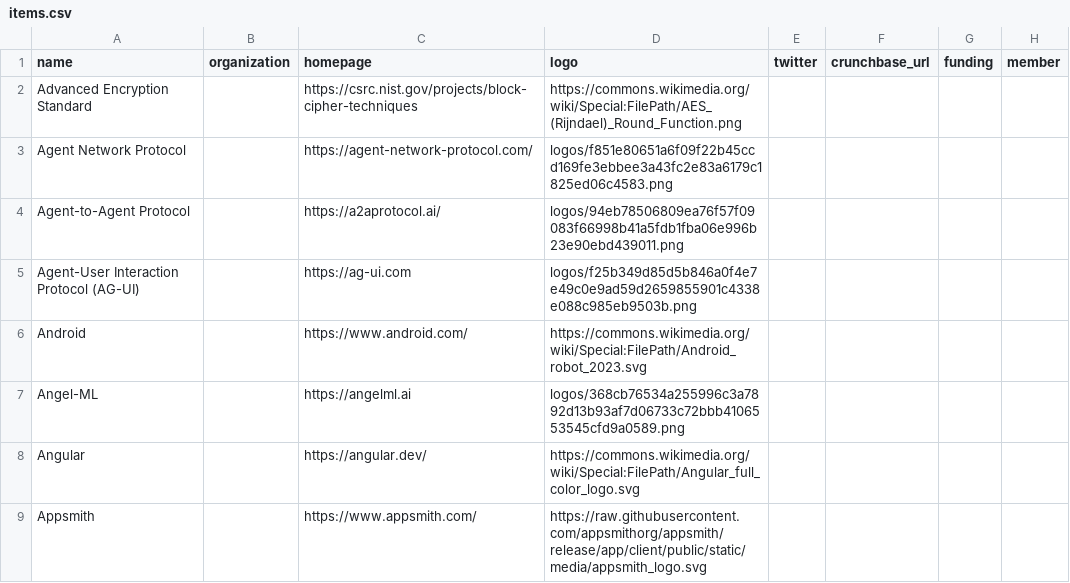
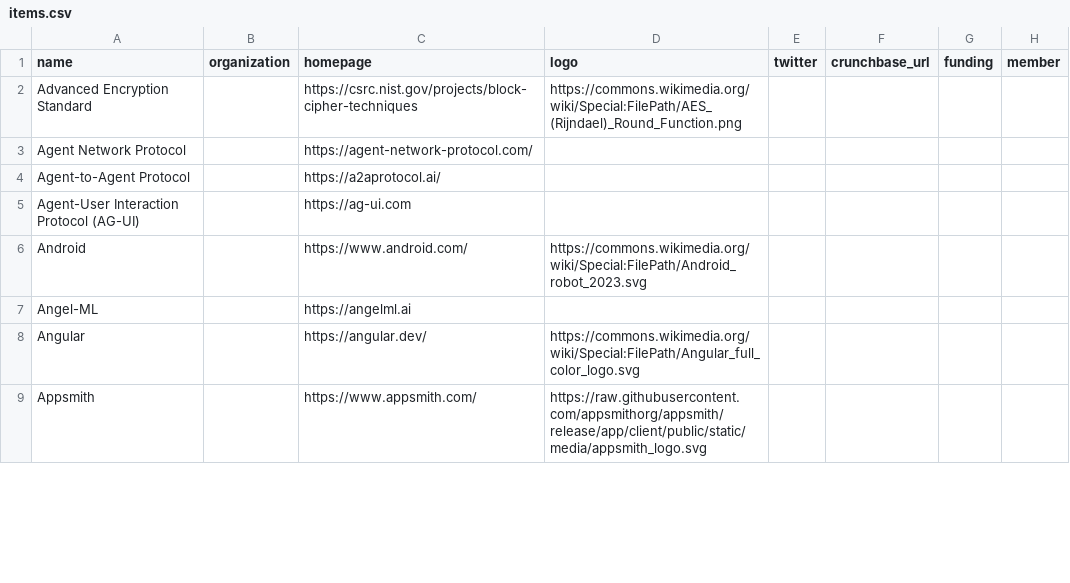
Before and after one commit to deleonio/accessible-d-stack-landscape, a CSV file: data/items.csv, drawn as a sheet; only a part is shown; the diff covers the shown part only; the diff names each change by its address in the sheet, - before the commit and + after, or states it on an @@ line.

```diff
--- a/data/items.csv
+++ b/data/items.csv
-D3 (logo): logos/f851e80651a6f09f22b45ccd169fe3ebbee3a43fc2e83a6179c1825ed06c4583.png
+D3 (logo): (empty)
-D4 (logo): logos/94eb78506809ea76f57f09083f66998b41a5fdb1fba06e996b23e90ebd439011.png
+D4 (logo): (empty)
-D5 (logo): logos/f25b349d85d5b846a0f4e7e49c0e9ad59d2659855901c4338e088c985eb9503b.png
+D5 (logo): (empty)
-D7 (logo): logos/368cb76534a255996c3a7892d13b93af7d06733c72bbb4106553545cfd9a0589.png
+D7 (logo): (empty)
```
Also changed, not shown: 36 edited cells elsewhere in this file.
